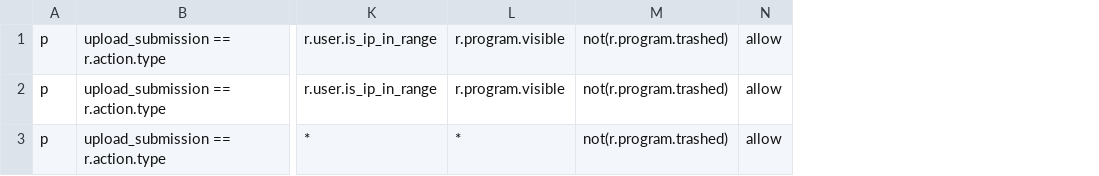
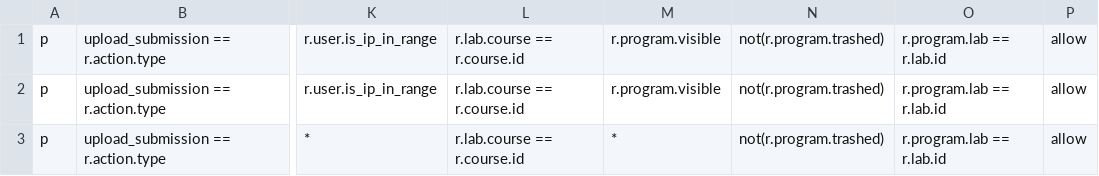
Before and after one commit to CHAITANYA-IN/usability-study-ac, a CSV file: casbin_csv/policy-rules.csv, drawn as a sheet; only a part is shown, gaps mark what is left out; the diff names each change by its address in the sheet, - before the commit and + after, or states it on an @@ line.

```diff
--- a/casbin_csv/policy-rules.csv
+++ b/casbin_csv/policy-rules.csv
+column L, rows 1-3: all r.lab.course == r.course.id
+column O, rows 1-3: all r.program.lab == r.lab.id
```
Also changed, not shown: 12 other files.
